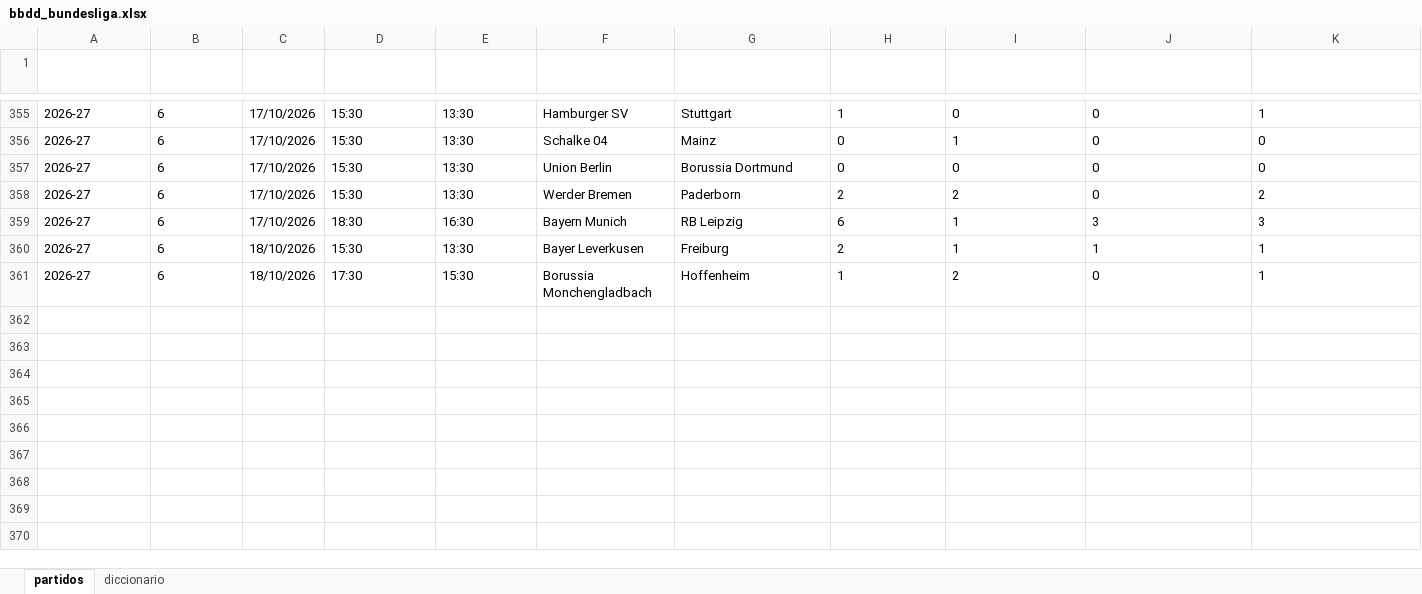
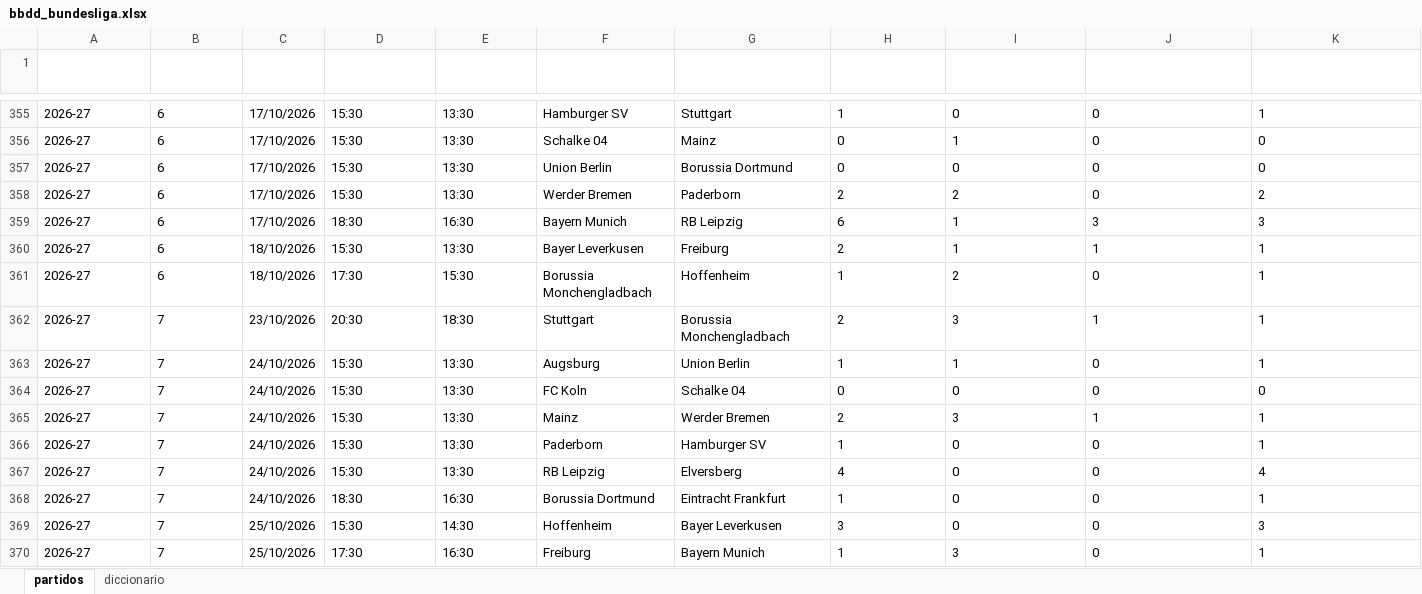
Before and after one commit to Erixfer98/laliga-modelo, an Excel workbook: datos/bbdd_bundesliga.xlsx, sheet partidos, drawn as a sheet; only a part is shown, gaps mark what is left out; values as stored, in another font and other column widths than the file's, no borders; rows hold the shown columns only; the diff names each change by its address in the sheet, - before the commit and + after, or states it on an @@ line.

```diff
--- a/datos/bbdd_bundesliga.xlsx (sheet partidos)
+++ b/datos/bbdd_bundesliga.xlsx (sheet partidos)
+row 362: 2026-27 | 7 | 23/10/2026 | 20:30 | 18:30 | Stuttgart | Borussia Monchengladbach | 2 | 3 | 1 | 1
+row 363: 2026-27 | 7 | 24/10/2026 | 15:30 | 13:30 | Augsburg | Union Berlin | 1 | 1 | 0 | 1
+row 364: 2026-27 | 7 | 24/10/2026 | 15:30 | 13:30 | FC Koln | Schalke 04 | 0 | 0 | 0 | 0
+row 365: 2026-27 | 7 | 24/10/2026 | 15:30 | 13:30 | Mainz | Werder Bremen | 2 | 3 | 1 | 1
+row 366: 2026-27 | 7 | 24/10/2026 | 15:30 | 13:30 | Paderborn | Hamburger SV | 1 | 0 | 0 | 1
+row 367: 2026-27 | 7 | 24/10/2026 | 15:30 | 13:30 | RB Leipzig | Elversberg | 4 | 0 | 0 | 4
+row 368: 2026-27 | 7 | 24/10/2026 | 18:30 | 16:30 | Borussia Dortmund | Eintracht Frankfurt | 1 | 0 | 0 | 1
+row 369: 2026-27 | 7 | 25/10/2026 | 15:30 | 14:30 | Hoffenheim | Bayer Leverkusen | 3 | 0 | 0 | 3
+row 370: 2026-27 | 7 | 25/10/2026 | 17:30 | 16:30 | Freiburg | Bayern Munich | 1 | 3 | 0 | 1
```
Also changed, not shown: sheet diccionario, datos/bbdd_europa.xlsx, datos/bbdd_laliga.xlsx, 14 other files.
